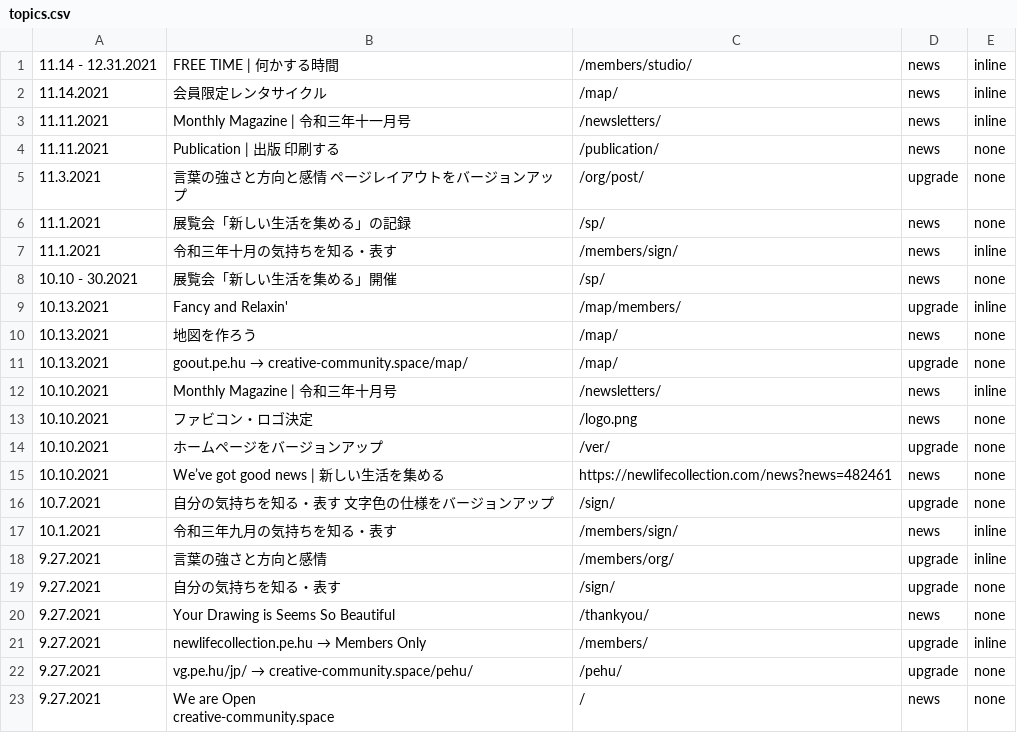
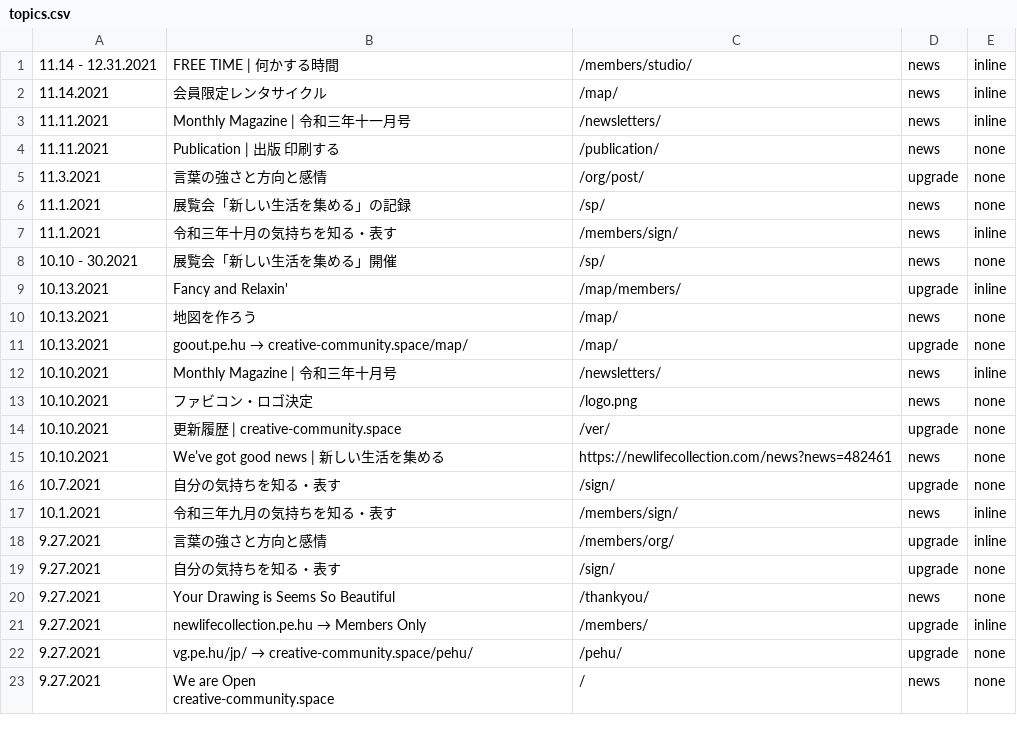
Before and after one commit to creative-community-pehu/index, a CSV file: ver/topics.csv, drawn as a sheet.

Commit message:
Update topics.csv

```diff
--- a/ver/topics.csv
+++ b/ver/topics.csv
@@ -4,3 +4,3 @@
 11.11.2021 ,"Publication | 出版 印刷する","/publication/",news,none
-11.3.2021 ,"言葉の強さと方向と感情 ページレイアウトをバージョンアップ","/org/post/",upgrade,none
+11.3.2021 ,"言葉の強さと方向と感情","/org/post/",upgrade,none
 11.1.2021 ,"展覧会「新しい生活を集める」の記録","/sp/",news,none
@@ -13,5 +13,5 @@
 10.10.2021 ,"ファビコン・ロゴ決定","/logo.png",news,none
-10.10.2021 ,"ホームページをバージョンアップ","/ver/",upgrade,none
+10.10.2021 ,"更新履歴 | creative-community.space","/ver/",upgrade,none
 10.10.2021 ,"We’ve got good news | 新しい生活を集める","https://newlifecollection.com/news?news=482461",news,none
-10.7.2021 ,"自分の気持ちを知る・表す 文字色の仕様をバージョンアップ","/sign/",upgrade,none
+10.7.2021 ,"自分の気持ちを知る・表す","/sign/",upgrade,none
 10.1.2021 ,"令和三年九月の気持ちを知る・表す","/members/sign/",news,inline
```
